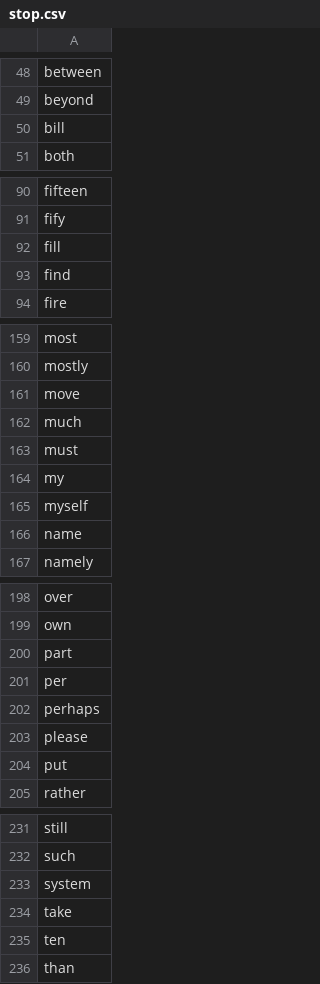
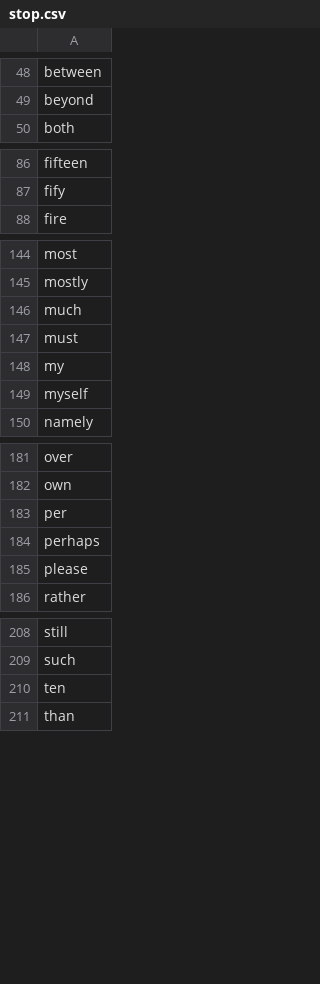
Before and after one commit to psydeolite/apictionary, a CSV file: static/stop.csv, drawn as a sheet; only a part is shown, gaps mark what is left out; the diff covers the shown part only.

```diff
--- a/static/stop.csv
+++ b/static/stop.csv
@@ -49,3 +49,2 @@ between
 beyond
-bill
 both
@@ -91,4 +87,2 @@ fifteen
 fify
-fill
-find
 fire
@@ -160,3 +145,2 @@ most
 mostly
-move
 much
@@ -165,3 +149,2 @@ my
 myself
-name
 namely
@@ -199,3 +182,2 @@ over
 own
-part
 per
@@ -203,3 +185,2 @@ perhaps
 please
-put
 rather
@@ -232,4 +209,2 @@ still
 such
-system
-take
 ten
```
Also changed, not shown: 16 removed rows and 1 edited cell elsewhere in this file, 3 other files.
